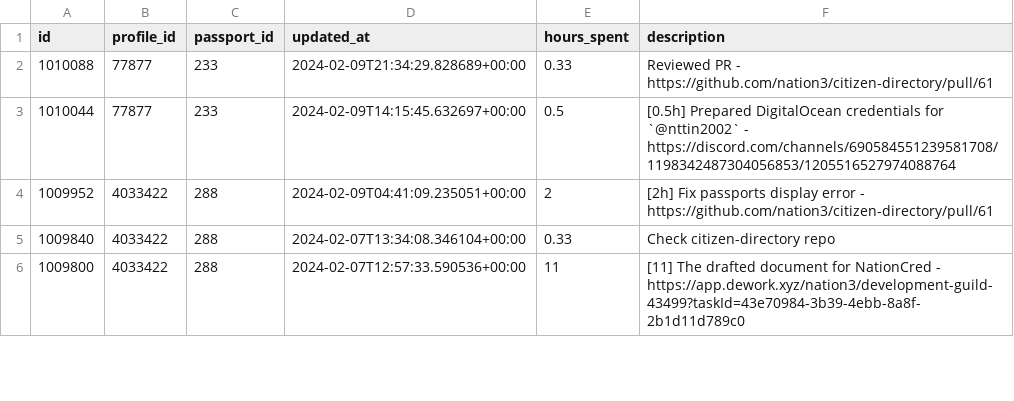
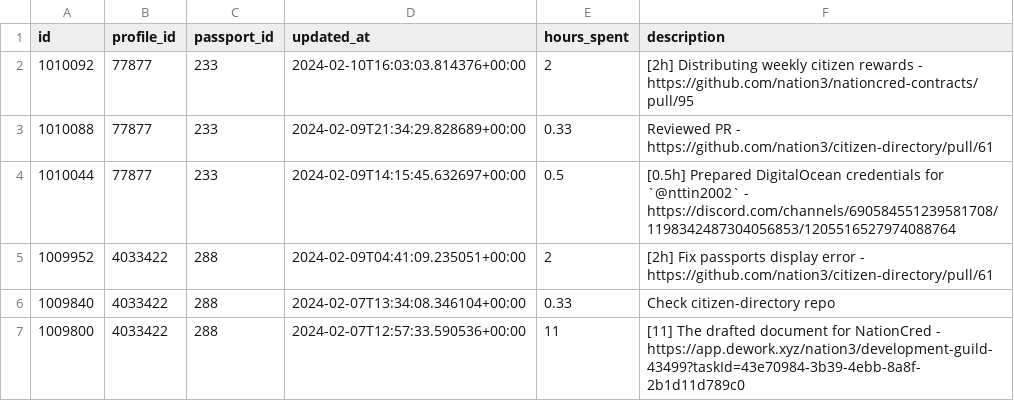
Before and after one commit to nation3/citizen-rewards, a CSV file: development-guild/contributions/coordinape-contributions.csv, drawn as a sheet; only a part is shown; the diff names each change by its address in the sheet, - before the commit and + after, or states it on an @@ line.

Commit message:
🧙 development guild - fetch coordinape contributions

```diff
--- a/development-guild/contributions/coordinape-contributions.csv
+++ b/development-guild/contributions/coordinape-contributions.csv
+row 2: 1010092 | 77877 | 233 | 2024-02-10T16:03:03.814376+00:00 | 2 | [2h] Distributing weekly citizen rewards - https://github.com/nation3/nationcred-contracts/pull/95
```
